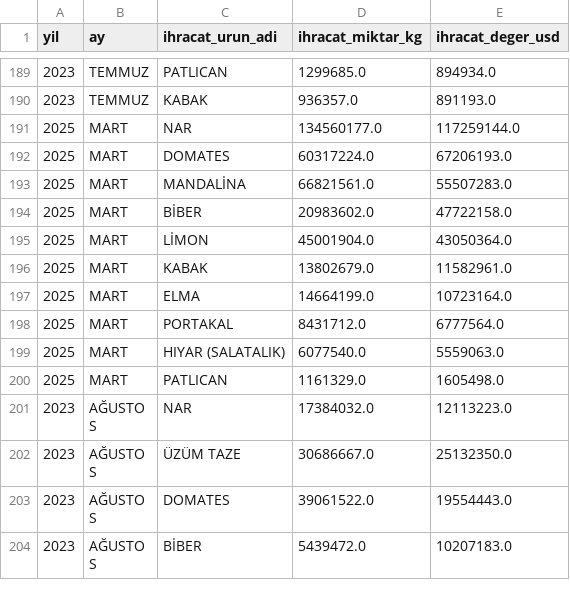
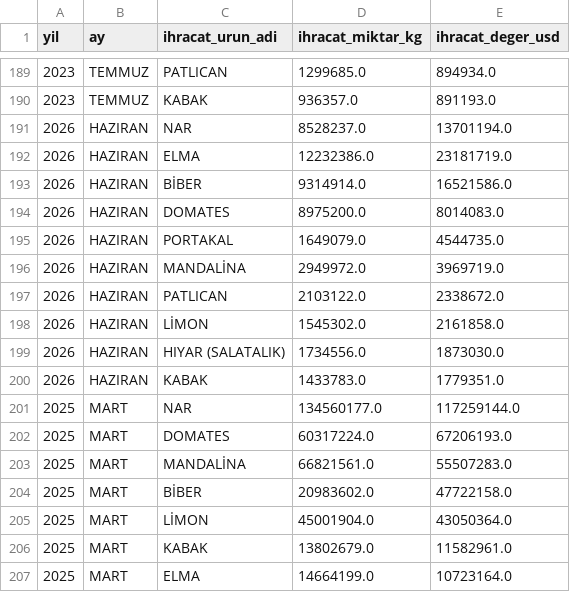
Before and after one commit to Rizakarakaya7/Tarim_pulse_pro, a CSV file: data/silver/monthly_exports.csv, drawn as a sheet; only a part is shown, gaps mark what is left out; the shorter side is filled out with more unchanged rows.

```diff
--- a/data/silver/monthly_exports.csv
+++ b/data/silver/monthly_exports.csv
@@ -190,2 +190,12 @@
 2023,TEMMUZ,KABAK,936357.0,891193.0
+2026,HAZIRAN,NAR,8528237.0,13701194.0
+2026,HAZIRAN,ELMA,12232386.0,23181719.0
+2026,HAZIRAN,BİBER,9314914.0,16521586.0
+2026,HAZIRAN,DOMATES,8975200.0,8014083.0
+2026,HAZIRAN,PORTAKAL,1649079.0,4544735.0
+2026,HAZIRAN,MANDALİNA,2949972.0,3969719.0
+2026,HAZIRAN,PATLICAN,2103122.0,2338672.0
+2026,HAZIRAN,LİMON,1545302.0,2161858.0
+2026,HAZIRAN,HIYAR (SALATALIK),1734556.0,1873030.0
+2026,HAZIRAN,KABAK,1433783.0,1779351.0
 2025,MART,NAR,134560177.0,117259144.0
```
Also changed, not shown: 3 other files.
